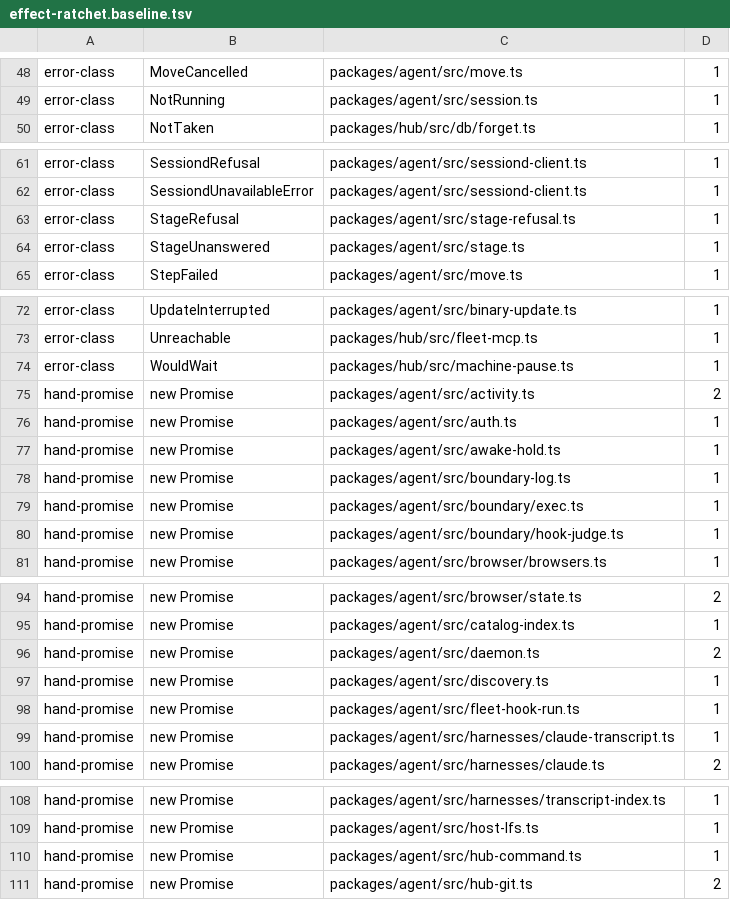
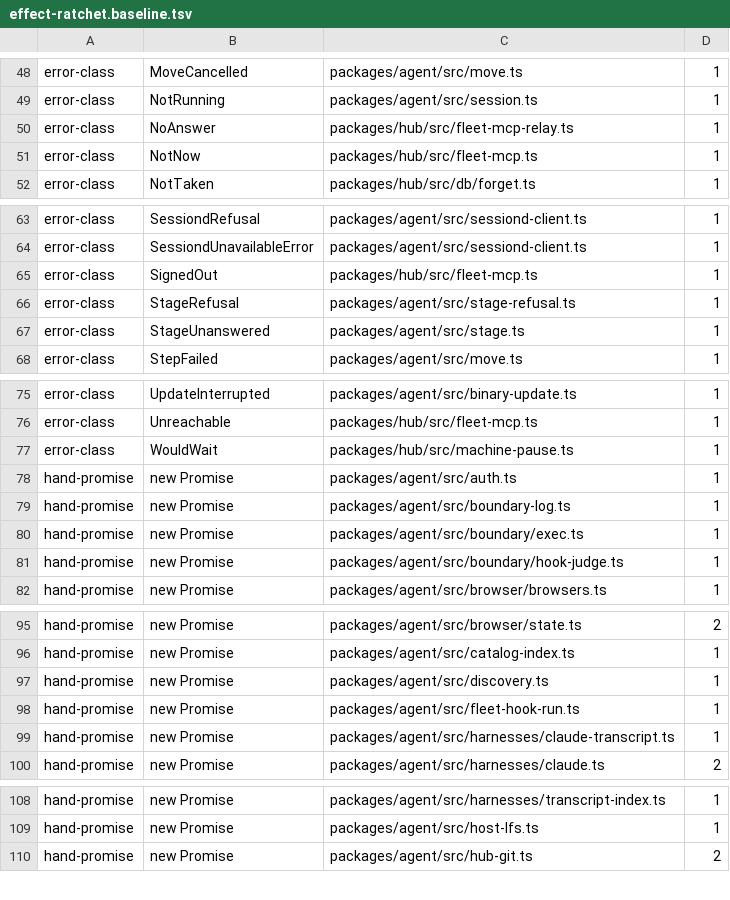
Before and after one commit to Bewinxed/cawco, a TSV file: scripts/effect-ratchet.baseline.tsv, drawn as a sheet; only a part is shown, gaps mark what is left out; removed rows and columns are numbered as before the commit, all else as after; the diff covers the shown part only; the diff names each change by its address in the sheet, - before the commit and + after, or states it on an @@ line.

```diff
--- a/scripts/effect-ratchet.baseline.tsv
+++ b/scripts/effect-ratchet.baseline.tsv
+row 50: error-class | NoAnswer | packages/hub/src/fleet-mcp-relay.ts | 1
+row 51: error-class | NotNow | packages/hub/src/fleet-mcp.ts | 1
+row 65: error-class | SignedOut | packages/hub/src/fleet-mcp.ts | 1
-row 75: hand-promise | new Promise | packages/agent/src/activity.ts | 2
-row 77: hand-promise | new Promise | packages/agent/src/awake-hold.ts | 1
-row 96: hand-promise | new Promise | packages/agent/src/daemon.ts | 2
-row 110: hand-promise | new Promise | packages/agent/src/hub-command.ts | 1
```
Also changed, not shown: 20 added rows and 1 removed row elsewhere in this file, scripts/escape-hatch-ratchet.baseline.tsv, 11 other files.
